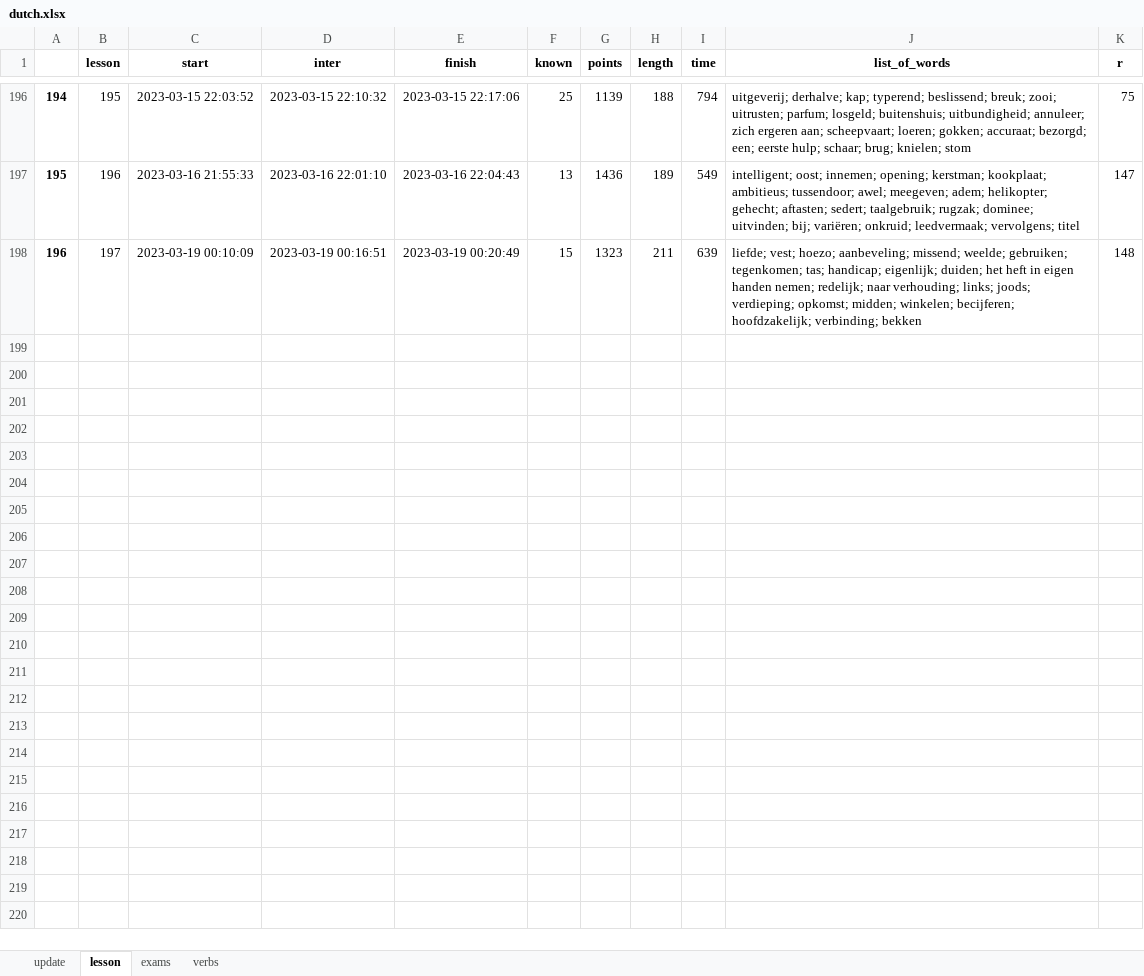
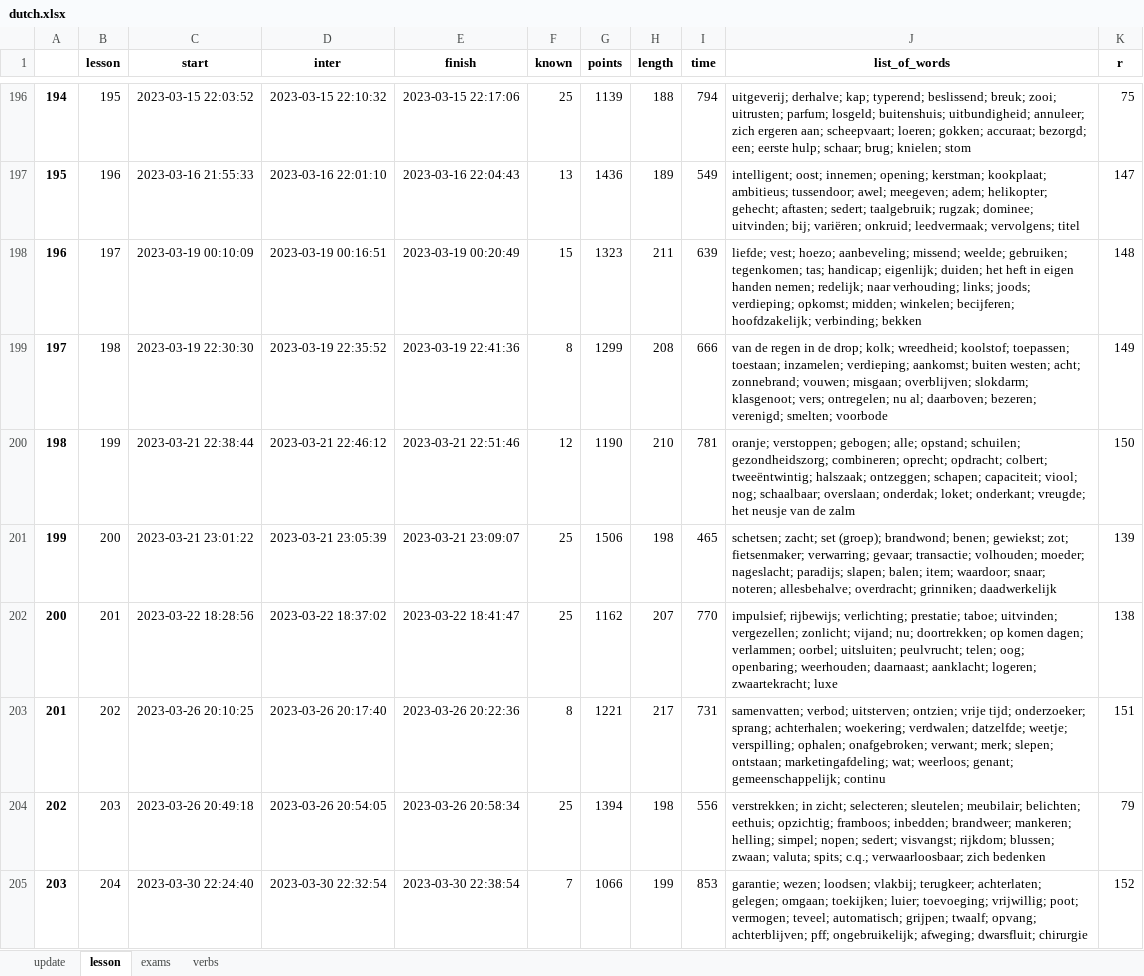
Before and after one commit to alexey198631/hobby_dutch_project, an Excel workbook: data_files/dutch.xlsx, sheet lesson, drawn as a sheet; only a part is shown, gaps mark what is left out; values as stored, in another font and other column widths than the file's, no borders; the diff covers the shown part only; the diff names each change by its address in the sheet, - before the commit and + after, or states it on an @@ line.

```diff
--- a/data_files/dutch.xlsx (sheet lesson)
+++ b/data_files/dutch.xlsx (sheet lesson)
+row 199: 197 | 198 | 2023-03-19 22:30:30 | 2023-03-19 22:35:52 | 2023-03-19 22:41:36 | 8 | 1299 | 208 | 666 | van de regen in de drop; kolk; wreedheid; koolstof; toepassen; toestaan; inzamelen; verdieping; aankomst; buiten westen; acht; zonnebrand; vouwen; misgaan; overblijven; slokdarm; klasgenoot; vers; ontregelen; nu al; daarboven; bezeren; verenigd; smelten; voorbode | 149
+row 200: 198 | 199 | 2023-03-21 22:38:44 | 2023-03-21 22:46:12 | 2023-03-21 22:51:46 | 12 | 1190 | 210 | 781 | oranje; verstoppen; gebogen; alle; opstand; schuilen; gezondheidszorg; combineren; oprecht; opdracht; colbert; tweeëntwintig; halszaak; ontzeggen; schapen; capaciteit; viool; nog; schaalbaar; overslaan; onderdak; loket; onderkant; vreugde; het neusje van de zalm | 150
+row 201: 199 | 200 | 2023-03-21 23:01:22 | 2023-03-21 23:05:39 | 2023-03-21 23:09:07 | 25 | 1506 | 198 | 465 | schetsen; zacht; set (groep); brandwond; benen; gewiekst; zot; fietsenmaker; verwarring; gevaar; transactie; volhouden; moeder; nageslacht; paradijs; slapen; balen; item; waardoor; snaar; noteren; allesbehalve; overdracht; grinniken; daadwerkelijk | 139
+row 202: 200 | 201 | 2023-03-22 18:28:56 | 2023-03-22 18:37:02 | 2023-03-22 18:41:47 | 25 | 1162 | 207 | 770 | impulsief; rijbewijs; verlichting; prestatie; taboe; uitvinden; vergezellen; zonlicht; vijand; nu; doortrekken; op komen dagen; verlammen; oorbel; uitsluiten; peulvrucht; telen; oog; openbaring; weerhouden; daarnaast; aanklacht; logeren; zwaartekracht; luxe | 138
+row 203: 201 | 202 | 2023-03-26 20:10:25 | 2023-03-26 20:17:40 | 2023-03-26 20:22:36 | 8 | 1221 | 217 | 731 | samenvatten; verbod; uitsterven; ontzien; vrije tijd; onderzoeker; sprang; achterhalen; woekering; verdwalen; datzelfde; weetje; verspilling; ophalen; onafgebroken; verwant; merk; slepen; ontstaan; marketingafdeling; wat; weerloos; genant; gemeenschappelijk; continu | 151
+row 204: 202 | 203 | 2023-03-26 20:49:18 | 2023-03-26 20:54:05 | 2023-03-26 20:58:34 | 25 | 1394 | 198 | 556 | verstrekken; in zicht; selecteren; sleutelen; meubilair; belichten; eethuis; opzichtig; framboos; inbedden; brandweer; mankeren; helling; simpel; nopen; sedert; visvangst; rijkdom; blussen; zwaan; valuta; spits; c.q.; verwaarloosbaar; zich bedenken | 79
+row 205: 203 | 204 | 2023-03-30 22:24:40 | 2023-03-30 22:32:54 | 2023-03-30 22:38:54 | 7 | 1066 | 199 | 853 | garantie; wezen; loodsen; vlakbij; terugkeer; achterlaten; gelegen; omgaan; toekijken; luier; toevoeging; vrijwillig; poot; vermogen; teveel; automatisch; grijpen; twaalf; opvang; achterblijven; pff; ongebruikelijk; afweging; dwarsfluit; chirurgie | 152
```
Also changed, not shown: 7 added rows elsewhere in this sheet, sheet update, sheet verbs, sheet exams, 15 other files.
